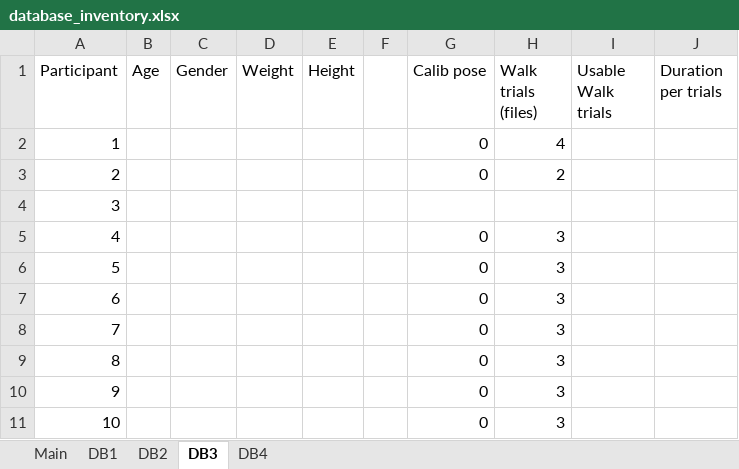
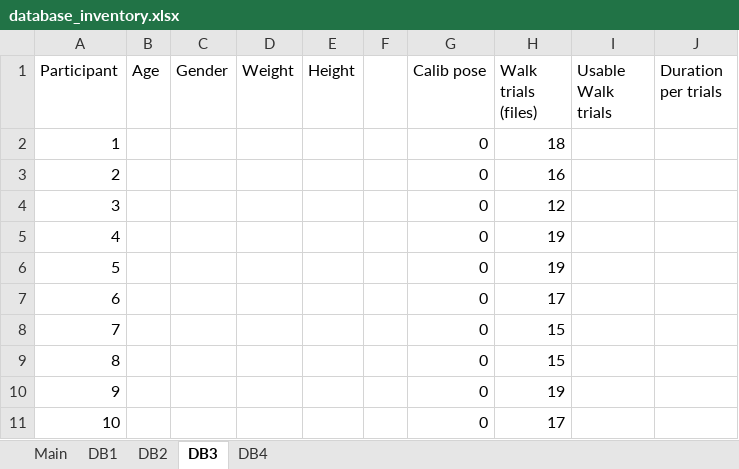
Before and after one commit to perlasqr/TeamProject_BioMAC, an Excel workbook: data/database_inventory.xlsx, sheet DB3, drawn as a sheet; values as stored, in another font and other column widths than the file's, no borders; the diff names each change by its address in the sheet, - before the commit and + after, or states it on an @@ line.

Commit message:
Updating DB3 data

```diff
--- a/data/database_inventory.xlsx (sheet DB3)
+++ b/data/database_inventory.xlsx (sheet DB3)
-H2 (Walk trials (files)): 4
+H2 (Walk trials (files)): 18
-H3 (Walk trials (files)): 2
+H3 (Walk trials (files)): 16
-G4 (Calib pose): (empty)
+G4 (Calib pose): 0
-H4 (Walk trials (files)): (empty)
+H4 (Walk trials (files)): 12
-H5:H6 (Walk trials (files)): 3
+H5:H6 (Walk trials (files)): 19
-H7 (Walk trials (files)): 3
+H7 (Walk trials (files)): 17
-H8:H9 (Walk trials (files)): 3
+H8:H9 (Walk trials (files)): 15
-H10 (Walk trials (files)): 3
+H10 (Walk trials (files)): 19
-H11 (Walk trials (files)): 3
+H11 (Walk trials (files)): 17
```
Also changed, not shown: 55 other files.
